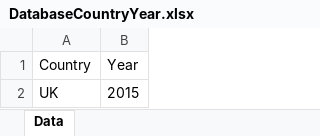
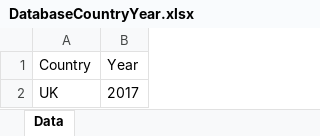
Before and after one commit to LiangShi369/SimPaths, an Excel workbook: input/DatabaseCountryYear.xlsx, sheet Data, drawn as a sheet; values as stored, in another font and other column widths than the file's, no borders; the diff names each change by its address in the sheet, - before the commit and + after, or states it on an @@ line.

```diff
--- a/input/DatabaseCountryYear.xlsx (sheet Data)
+++ b/input/DatabaseCountryYear.xlsx (sheet Data)
-B2 (Year): 2015
+B2 (Year): 2017
```
Also changed, not shown: input/EUROMODpolicySchedule.xlsx, 5 other files.
